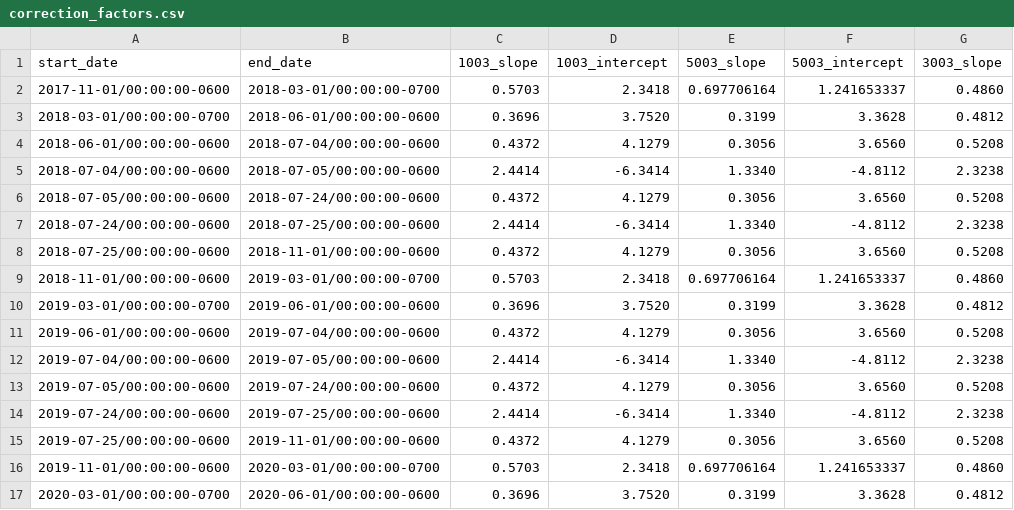
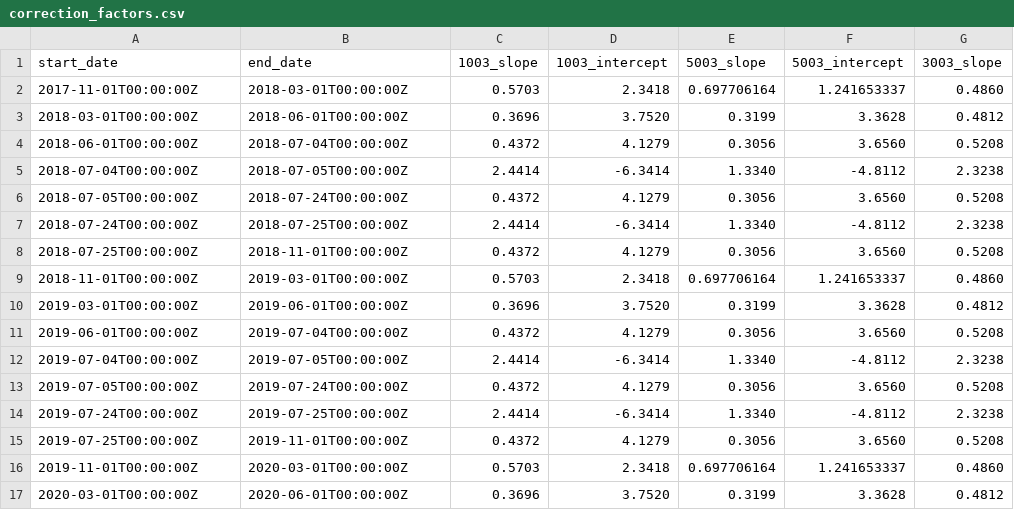
Before and after one commit to aqandu/aqandu_live_site, a CSV file: correction_factors.csv, drawn as a sheet; only a part is shown; the diff covers the shown part only; the diff names each change by its address in the sheet, - before the commit and + after, or states it on an @@ line.

```diff
--- a/correction_factors.csv
+++ b/correction_factors.csv
-A2 (start_date): 2017-11-01/00:00:00-0600
+A2 (start_date): 2017-11-01T00:00:00Z
-B2 (end_date): 2018-03-01/00:00:00-0700
+B2 (end_date): 2018-03-01T00:00:00Z
-A3 (start_date): 2018-03-01/00:00:00-0700
+A3 (start_date): 2018-03-01T00:00:00Z
-B3 (end_date): 2018-06-01/00:00:00-0600
+B3 (end_date): 2018-06-01T00:00:00Z
-A4 (start_date): 2018-06-01/00:00:00-0600
+A4 (start_date): 2018-06-01T00:00:00Z
-B4 (end_date): 2018-07-04/00:00:00-0600
+B4 (end_date): 2018-07-04T00:00:00Z
-A5 (start_date): 2018-07-04/00:00:00-0600
+A5 (start_date): 2018-07-04T00:00:00Z
-B5 (end_date): 2018-07-05/00:00:00-0600
+B5 (end_date): 2018-07-05T00:00:00Z
-A6 (start_date): 2018-07-05/00:00:00-0600
+A6 (start_date): 2018-07-05T00:00:00Z
-B6 (end_date): 2018-07-24/00:00:00-0600
+B6 (end_date): 2018-07-24T00:00:00Z
-A7 (start_date): 2018-07-24/00:00:00-0600
+A7 (start_date): 2018-07-24T00:00:00Z
-B7 (end_date): 2018-07-25/00:00:00-0600
+B7 (end_date): 2018-07-25T00:00:00Z
-A8 (start_date): 2018-07-25/00:00:00-0600
+A8 (start_date): 2018-07-25T00:00:00Z
-B8 (end_date): 2018-11-01/00:00:00-0600
+B8 (end_date): 2018-11-01T00:00:00Z
-A9 (start_date): 2018-11-01/00:00:00-0600
+A9 (start_date): 2018-11-01T00:00:00Z
-B9 (end_date): 2019-03-01/00:00:00-0700
+B9 (end_date): 2019-03-01T00:00:00Z
-A10 (start_date): 2019-03-01/00:00:00-0700
+A10 (start_date): 2019-03-01T00:00:00Z
-B10 (end_date): 2019-06-01/00:00:00-0600
+B10 (end_date): 2019-06-01T00:00:00Z
-A11 (start_date): 2019-06-01/00:00:00-0600
+A11 (start_date): 2019-06-01T00:00:00Z
-B11 (end_date): 2019-07-04/00:00:00-0600
+B11 (end_date): 2019-07-04T00:00:00Z
-A12 (start_date): 2019-07-04/00:00:00-0600
+A12 (start_date): 2019-07-04T00:00:00Z
-B12 (end_date): 2019-07-05/00:00:00-0600
+B12 (end_date): 2019-07-05T00:00:00Z
-A13 (start_date): 2019-07-05/00:00:00-0600
+A13 (start_date): 2019-07-05T00:00:00Z
-B13 (end_date): 2019-07-24/00:00:00-0600
+B13 (end_date): 2019-07-24T00:00:00Z
-A14 (start_date): 2019-07-24/00:00:00-0600
+A14 (start_date): 2019-07-24T00:00:00Z
-B14 (end_date): 2019-07-25/00:00:00-0600
+B14 (end_date): 2019-07-25T00:00:00Z
-A15 (start_date): 2019-07-25/00:00:00-0600
+A15 (start_date): 2019-07-25T00:00:00Z
-B15 (end_date): 2019-11-01/00:00:00-0600
+B15 (end_date): 2019-11-01T00:00:00Z
-A16 (start_date): 2019-11-01/00:00:00-0600
+A16 (start_date): 2019-11-01T00:00:00Z
-B16 (end_date): 2020-03-01/00:00:00-0700
+B16 (end_date): 2020-03-01T00:00:00Z
-A17 (start_date): 2020-03-01/00:00:00-0700
+A17 (start_date): 2020-03-01T00:00:00Z
-B17 (end_date): 2020-06-01/00:00:00-0600
+B17 (end_date): 2020-06-01T00:00:00Z
```
Also changed, not shown: 12 edited cells elsewhere in this file, 3 other files.
